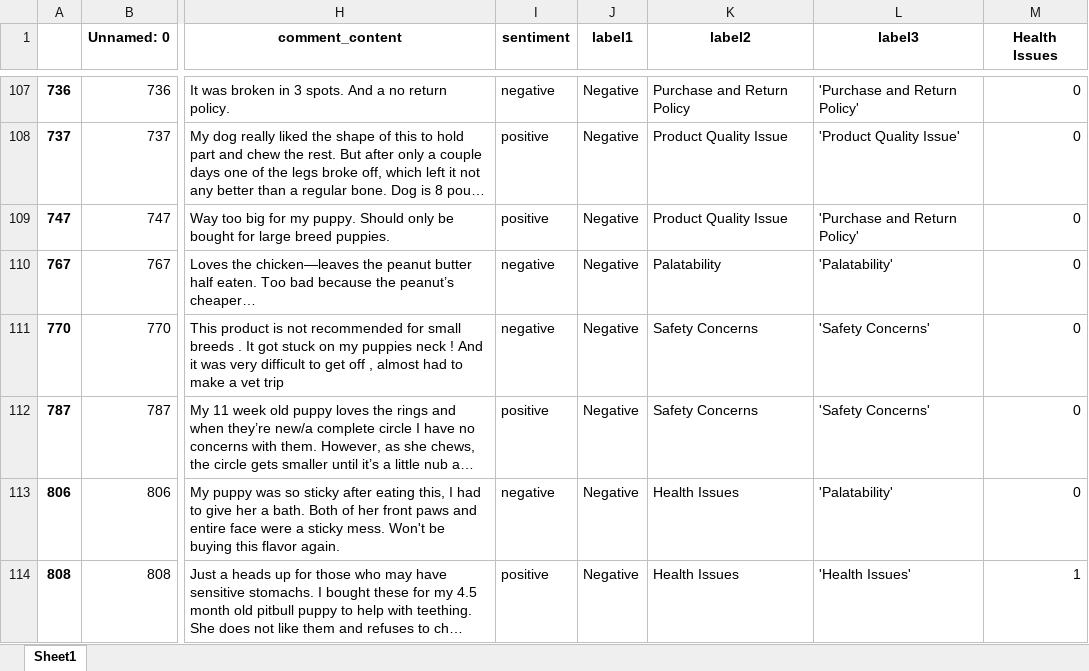
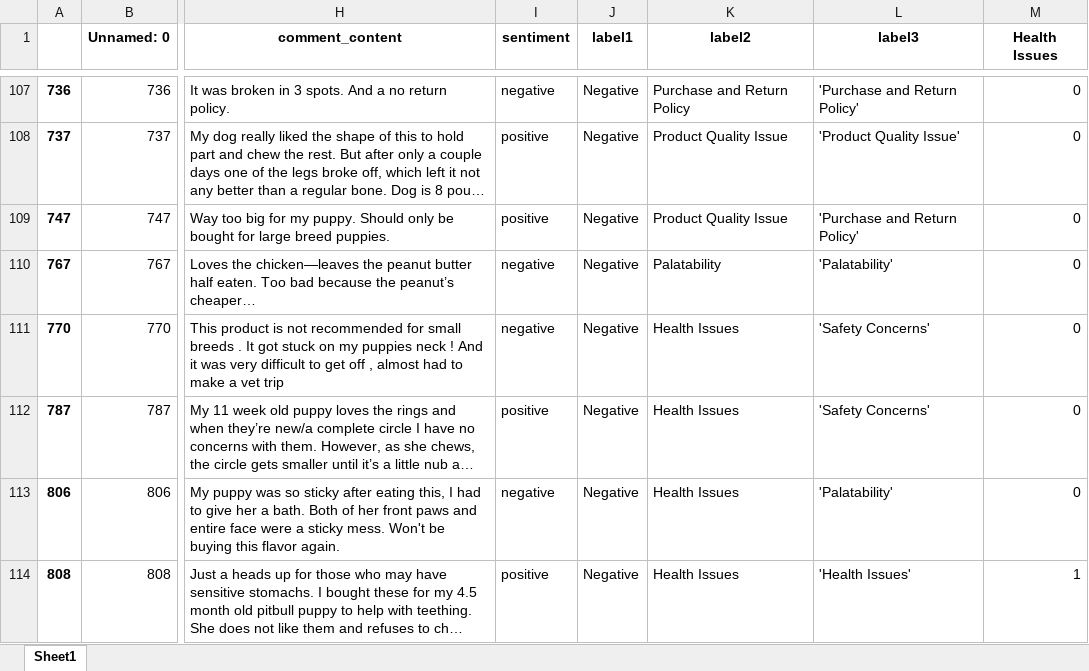
Before and after one commit to Sol2023/product_review_project, an Excel workbook: data/df2_label3.xlsx, sheet Sheet1, drawn as a sheet; only a part is shown, gaps mark what is left out; long unchanged cells end in …; values as stored, in another font and other column widths than the file's, no borders; the diff covers the shown part only; the diff names each change by its address in the sheet, - before the commit and + after, or states it on an @@ line.

Commit message:
finished data labeling

```diff
--- a/data/df2_label3.xlsx (sheet Sheet1)
+++ b/data/df2_label3.xlsx (sheet Sheet1)
-K111:K112 (label2): Safety Concerns
+K111:K112 (label2): Health Issues
```
Also changed, not shown: 28 edited cells elsewhere in this sheet, 2 other files.
